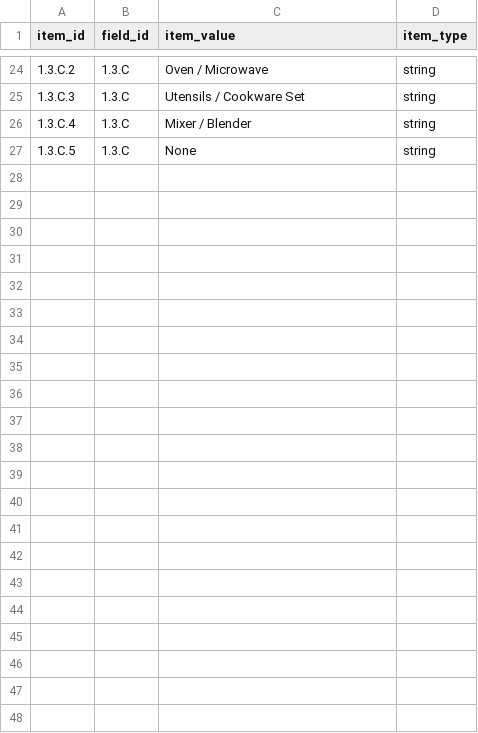
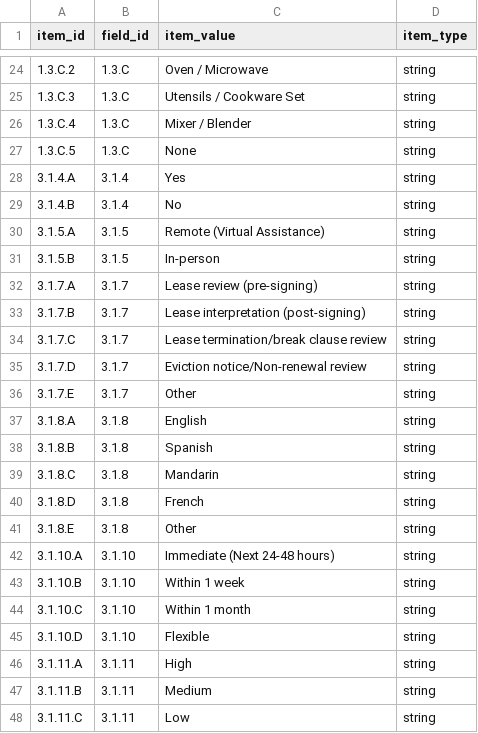
Before and after one commit to saayam-for-all/database, a CSV file: dml/Populating Data Files/list_item_metadata.csv, drawn as a sheet; only a part is shown, gaps mark what is left out; the diff names each change by its address in the sheet, - before the commit and + after, or states it on an @@ line.

Commit message:
Update list_item_metadata.csv

```diff
--- a/dml/Populating Data Files/list_item_metadata.csv
+++ b/dml/Populating Data Files/list_item_metadata.csv
+row 28: 3.1.4.A | 3.1.4 | Yes | string
+row 29: 3.1.4.B | 3.1.4 | No | string
+row 30: 3.1.5.A | 3.1.5 | Remote (Virtual Assistance) | string
+row 31: 3.1.5.B | 3.1.5 | In-person | string
+row 32: 3.1.7.A | 3.1.7 | Lease review (pre-signing) | string
+row 33: 3.1.7.B | 3.1.7 | Lease interpretation (post-signing) | string
+row 34: 3.1.7.C | 3.1.7 | Lease termination/break clause review | string
+row 35: 3.1.7.D | 3.1.7 | Eviction notice/Non-renewal review | string
+row 36: 3.1.7.E | 3.1.7 | Other | string
+row 37: 3.1.8.A | 3.1.8 | English | string
+row 38: 3.1.8.B | 3.1.8 | Spanish | string
+row 39: 3.1.8.C | 3.1.8 | Mandarin | string
+row 40: 3.1.8.D | 3.1.8 | French | string
+row 41: 3.1.8.E | 3.1.8 | Other | string
+row 42: 3.1.10.A | 3.1.10 | Immediate (Next 24-48 hours) | string
+row 43: 3.1.10.B | 3.1.10 | Within 1 week | string
+row 44: 3.1.10.C | 3.1.10 | Within 1 month | string
+row 45: 3.1.10.D | 3.1.10 | Flexible | string
+row 46: 3.1.11.A | 3.1.11 | High | string
+row 47: 3.1.11.B | 3.1.11 | Medium | string
+row 48: 3.1.11.C | 3.1.11 | Low | string
```
